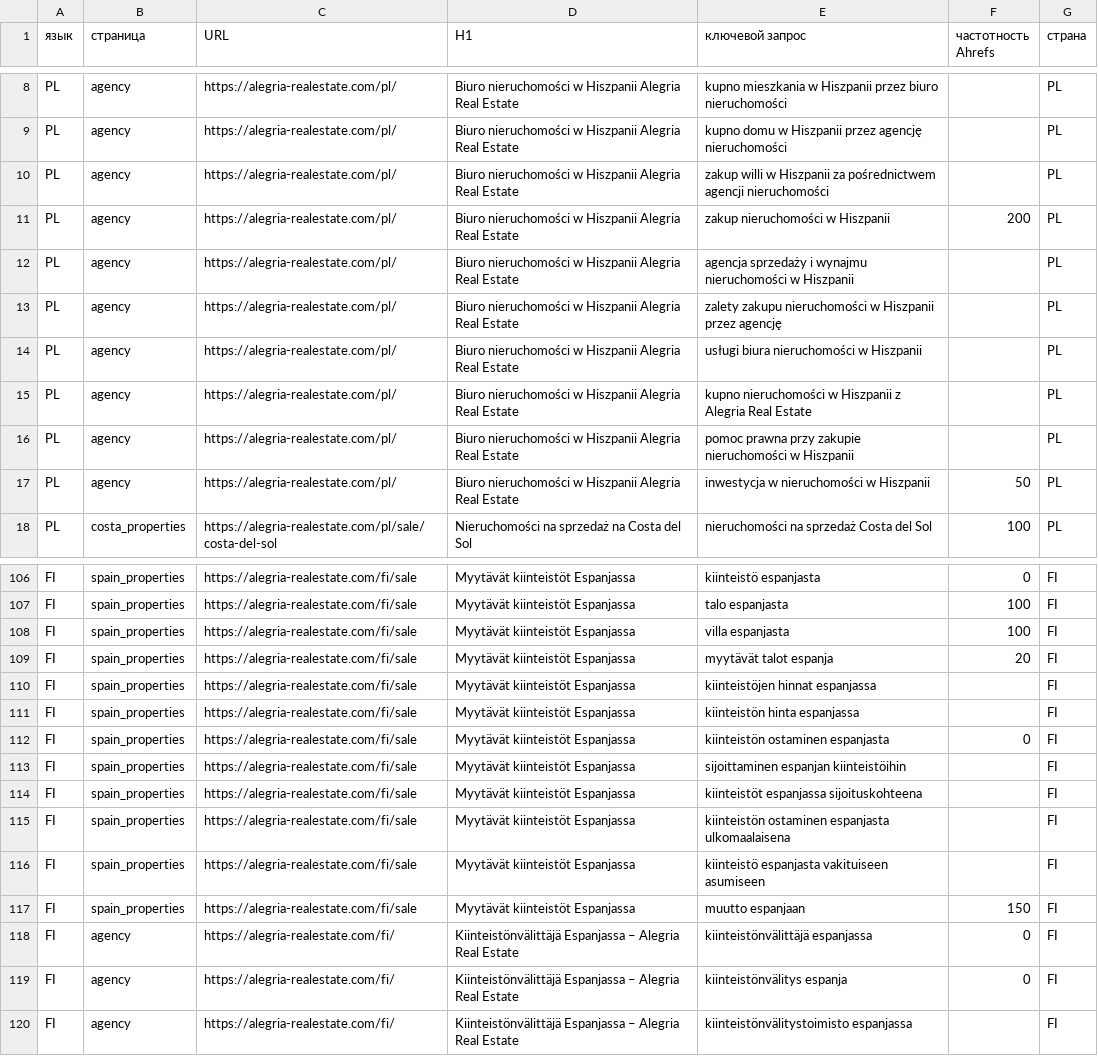
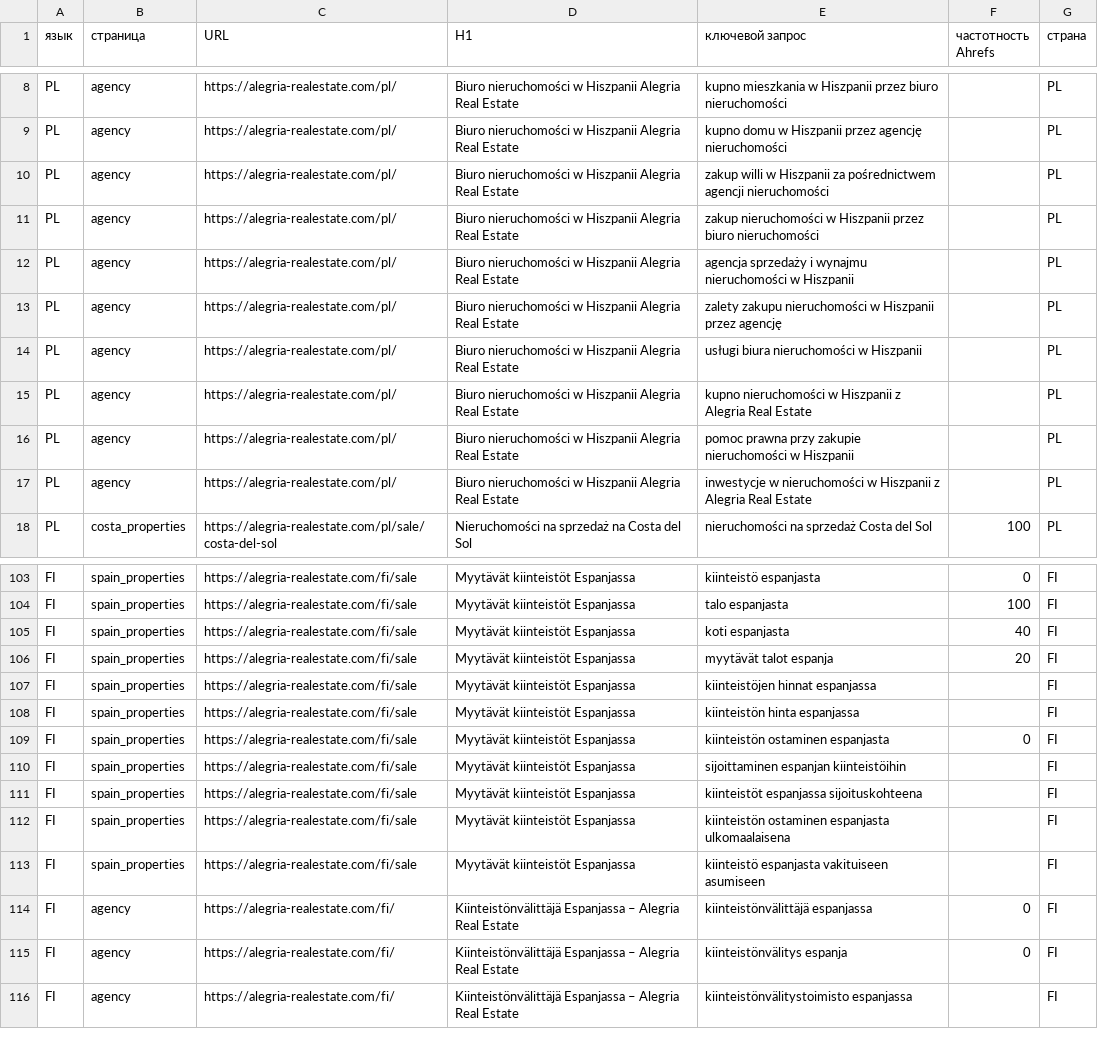
Before and after one commit to neo876123/job, a CSV file: ТЗ PL NL FI/keywords-ahrefs-PL-NL-FI-2026-10-22.csv, drawn as a sheet; only a part is shown, gaps mark what is left out; the diff covers the shown part only.

```diff
--- a/ТЗ PL NL FI/keywords-ahrefs-PL-NL-FI-2026-10-22.csv
+++ b/ТЗ PL NL FI/keywords-ahrefs-PL-NL-FI-2026-10-22.csv
@@ -10,3 +10,3 @@ PL;agency;https://alegria-realestate.com/pl/;Biuro nieruchomości w Hiszpanii Al
 PL;agency;https://alegria-realestate.com/pl/;Biuro nieruchomości w Hiszpanii Alegria Real Estate;zakup willi w Hiszpanii za pośrednictwem agencji nieruchomości;;PL
-PL;agency;https://alegria-realestate.com/pl/;Biuro nieruchomości w Hiszpanii Alegria Real Estate;zakup nieruchomości w Hiszpanii;200;PL
+PL;agency;https://alegria-realestate.com/pl/;Biuro nieruchomości w Hiszpanii Alegria Real Estate;zakup nieruchomości w Hiszpanii przez biuro nieruchomości;;PL
 PL;agency;https://alegria-realestate.com/pl/;Biuro nieruchomości w Hiszpanii Alegria Real Estate;agencja sprzedaży i wynajmu nieruchomości w Hiszpanii;;PL
@@ -16,3 +16,3 @@ PL;agency;https://alegria-realestate.com/pl/;Biuro nieruchomości w Hiszpanii Al
 PL;agency;https://alegria-realestate.com/pl/;Biuro nieruchomości w Hiszpanii Alegria Real Estate;pomoc prawna przy zakupie nieruchomości w Hiszpanii;;PL
-PL;agency;https://alegria-realestate.com/pl/;Biuro nieruchomości w Hiszpanii Alegria Real Estate;inwestycja w nieruchomości w Hiszpanii;50;PL
+PL;agency;https://alegria-realestate.com/pl/;Biuro nieruchomości w Hiszpanii Alegria Real Estate;inwestycje w nieruchomości w Hiszpanii z Alegria Real Estate;;PL
 PL;costa_properties;https://alegria-realestate.com/pl/sale/costa-del-sol;Nieruchomości na sprzedaż na Costa del Sol;nieruchomości na sprzedaż Costa del Sol;100;PL
@@ -107,3 +104,3 @@ FI;spain_properties;https://alegria-realestate.com/fi/sale;Myytävät kiinteist
 FI;spain_properties;https://alegria-realestate.com/fi/sale;Myytävät kiinteistöt Espanjassa;talo espanjasta;100;FI
-FI;spain_properties;https://alegria-realestate.com/fi/sale;Myytävät kiinteistöt Espanjassa;villa espanjasta;100;FI
+FI;spain_properties;https://alegria-realestate.com/fi/sale;Myytävät kiinteistöt Espanjassa;koti espanjasta;40;FI
 FI;spain_properties;https://alegria-realestate.com/fi/sale;Myytävät kiinteistöt Espanjassa;myytävät talot espanja;20;FI
@@ -116,3 +113,2 @@ FI;spain_properties;https://alegria-realestate.com/fi/sale;Myytävät kiinteist
 FI;spain_properties;https://alegria-realestate.com/fi/sale;Myytävät kiinteistöt Espanjassa;kiinteistö espanjasta vakituiseen asumiseen;;FI
-FI;spain_properties;https://alegria-realestate.com/fi/sale;Myytävät kiinteistöt Espanjassa;muutto espanjaan;150;FI
 FI;agency;https://alegria-realestate.com/fi/;Kiinteistönvälittäjä Espanjassa – Alegria Real Estate;kiinteistönvälittäjä espanjassa;0;FI
```
Also changed, not shown: 3 removed rows and 48 edited cells elsewhere in this file, 9 other files.
